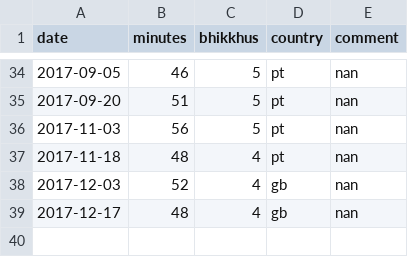
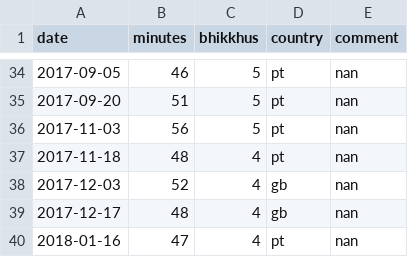
Before and after one commit to gambhiro/chanting-the-patimokkha, a CSV file: src/plotdata/patimokkha-chanting.csv, drawn as a sheet; only a part is shown, gaps mark what is left out.

```diff
--- a/src/plotdata/patimokkha-chanting.csv
+++ b/src/plotdata/patimokkha-chanting.csv
@@ -39 +39,2 @@ date,minutes,bhikkhus,country,comment
 2017-12-17,48,4,gb,nan
+2018-01-16,47,4,pt,nan
```
Also changed, not shown: 3 other files.
